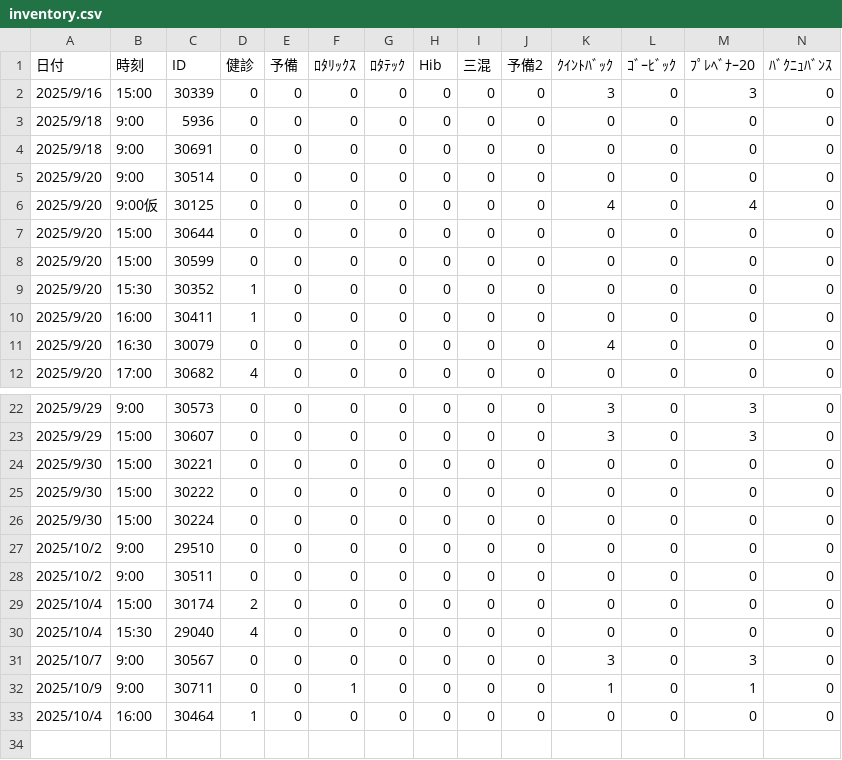
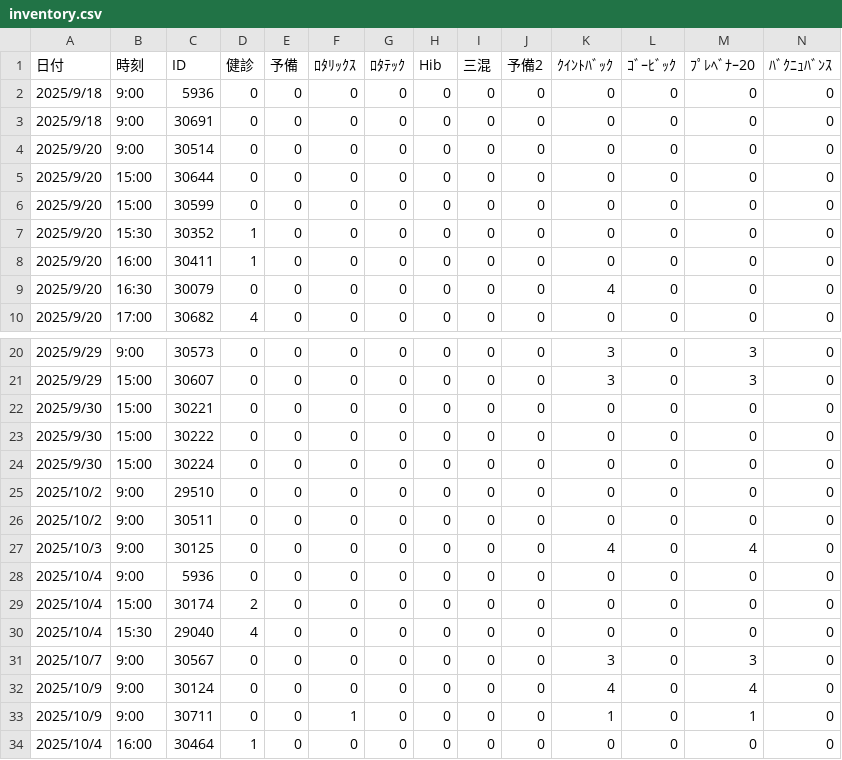
Before and after one commit to Daikie/NCPDA, a CSV file: js/inventory.csv, drawn as a sheet; only a part is shown, gaps mark what is left out; removed rows and columns are numbered as before the commit, all else as after; rows hold the shown columns only; the diff names each change by its address in the sheet, - before the commit and + after, or states it on an @@ line.

```diff
--- a/js/inventory.csv
+++ b/js/inventory.csv
-row 2: 2025/9/16 | 15:00 | 30339 | 0 | 0 | 0 | 0 | 0 | 0 | 0 | 3 | 0 | 3 | 0
-row 6: 2025/9/20 | 9:00仮 | 30125 | 0 | 0 | 0 | 0 | 0 | 0 | 0 | 4 | 0 | 4 | 0
+row 27: 2025/10/3 | 9:00 | 30125 | 0 | 0 | 0 | 0 | 0 | 0 | 0 | 4 | 0 | 4 | 0
+row 28: 2025/10/4 | 9:00 | 5936 | 0 | 0 | 0 | 0 | 0 | 0 | 0 | 0 | 0 | 0 | 0
+row 32: 2025/10/9 | 9:00 | 30124 | 0 | 0 | 0 | 0 | 0 | 0 | 0 | 4 | 0 | 4 | 0
```
Also changed, not shown: 1 other file.
